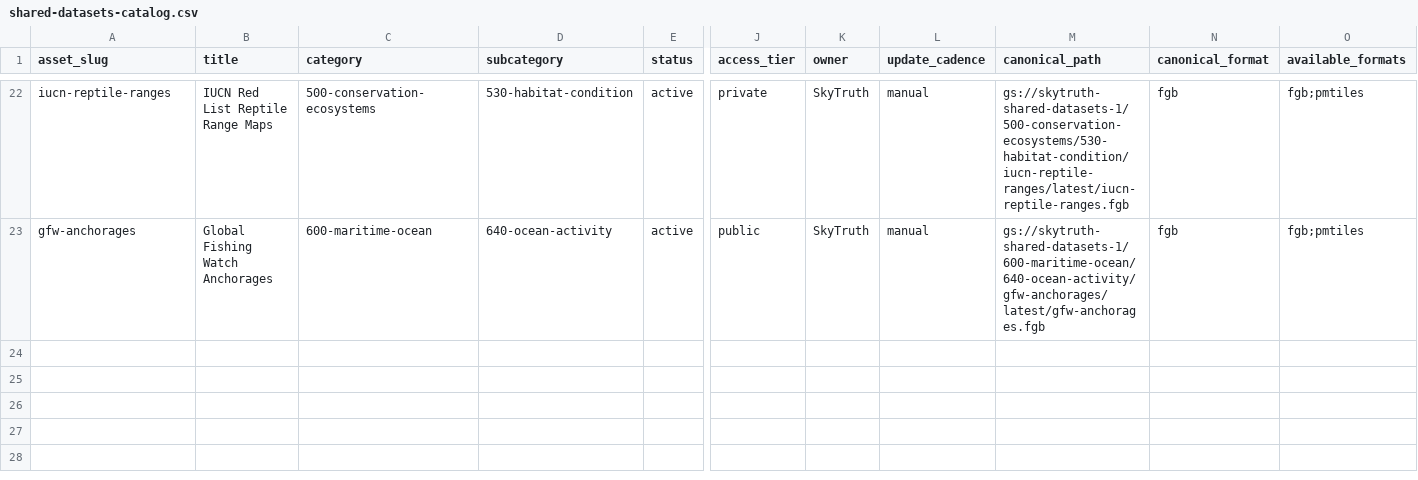
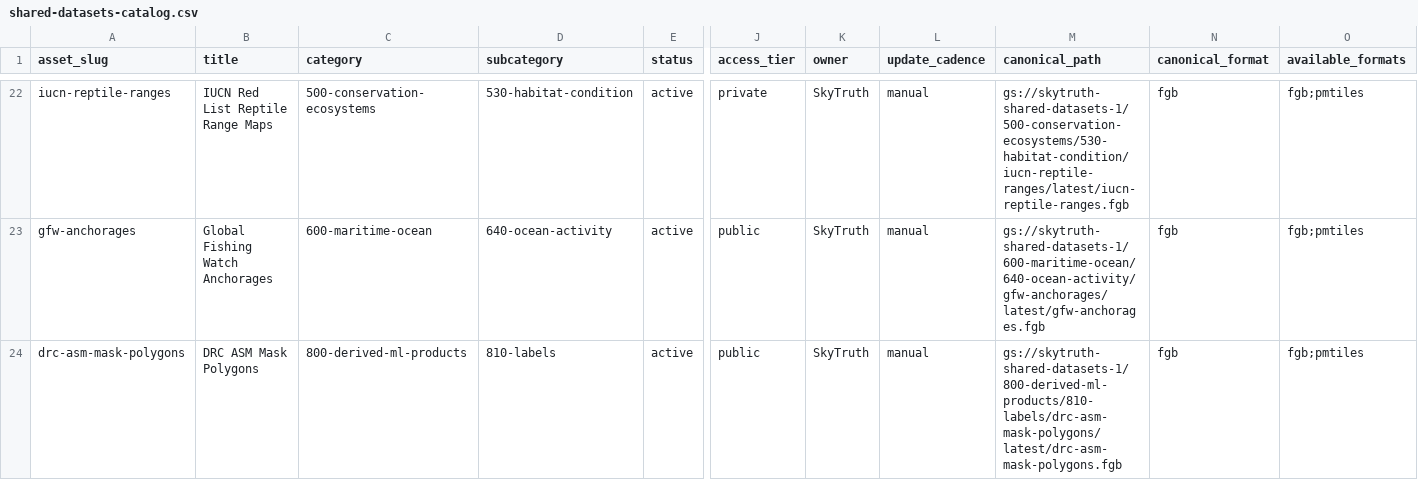
Before and after one commit to SkyTruth/shared-datasets-1, a CSV file: catalog/shared-datasets-catalog.csv, drawn as a sheet; only a part is shown, gaps mark what is left out; rows hold the shown columns only; the diff names each change by its address in the sheet, - before the commit and + after, or states it on an @@ line.

Commit message:
Add DRC ASM mask polygon dataset metadata

```diff
--- a/catalog/shared-datasets-catalog.csv
+++ b/catalog/shared-datasets-catalog.csv
+row 24: drc-asm-mask-polygons | DRC ASM Mask Polygons | 800-derived-ml-products | 810-labels | active | public | SkyTruth | manual | gs://skytruth-shared-datasets-1/800-derived-ml-products/810-labels/drc-asm-mask-polygons/latest/drc-asm-mask-polygons.fgb | fgb | fgb;pmtiles
```
Also changed, not shown: 2 other files.
